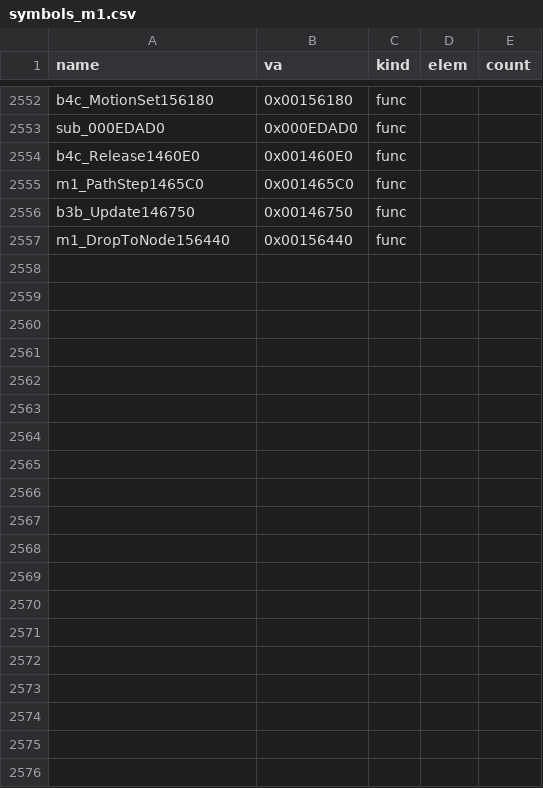
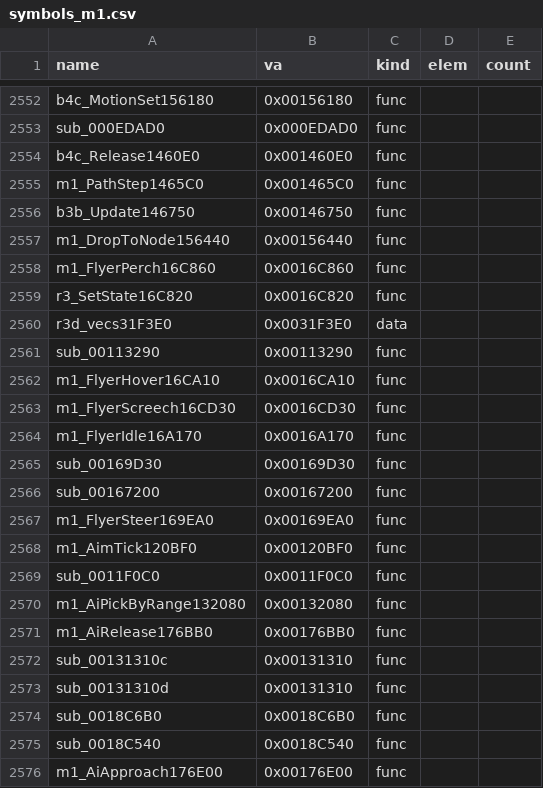
Before and after one commit to Pallypots/Project-Soul-Robber, a CSV file: config/symbols_m1.csv, drawn as a sheet; only a part is shown, gaps mark what is left out; the diff covers the shown part only.

```diff
--- a/config/symbols_m1.csv
+++ b/config/symbols_m1.csv
@@ -2557 +2557,20 @@ b3b_Update146750,0x00146750,func,,
 m1_DropToNode156440,0x00156440,func,,
+m1_FlyerPerch16C860,0x0016C860,func,,
+r3_SetState16C820,0x0016C820,func,,
+r3d_vecs31F3E0,0x0031F3E0,data,,
+sub_00113290,0x00113290,func,,
+m1_FlyerHover16CA10,0x0016CA10,func,,
+m1_FlyerScreech16CD30,0x0016CD30,func,,
+m1_FlyerIdle16A170,0x0016A170,func,,
+sub_00169D30,0x00169D30,func,,
+sub_00167200,0x00167200,func,,
+m1_FlyerSteer169EA0,0x00169EA0,func,,
+m1_AimTick120BF0,0x00120BF0,func,,
+sub_0011F0C0,0x0011F0C0,func,,
+m1_AiPickByRange132080,0x00132080,func,,
+m1_AiRelease176BB0,0x00176BB0,func,,
+sub_00131310c,0x00131310,func,,
+sub_00131310d,0x00131310,func,,
+sub_0018C6B0,0x0018C6B0,func,,
+sub_0018C540,0x0018C540,func,,
+m1_AiApproach176E00,0x00176E00,func,,
```
Also changed, not shown: 9 added rows elsewhere in this file, config/function_states_m1.csv, config/function_states_r4f.csv, 7 other files.
